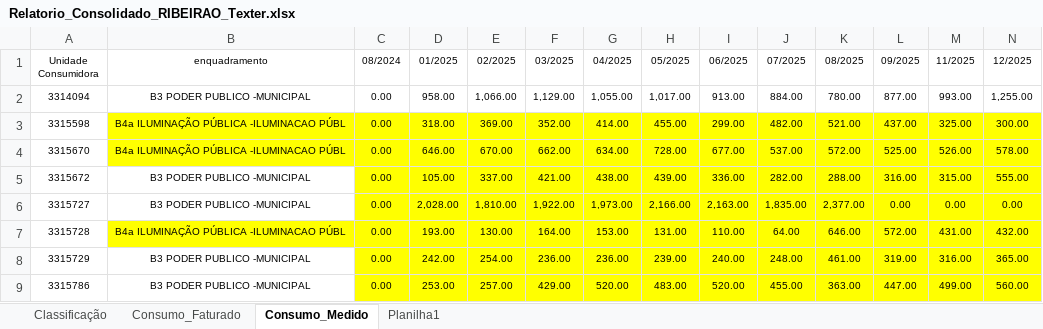
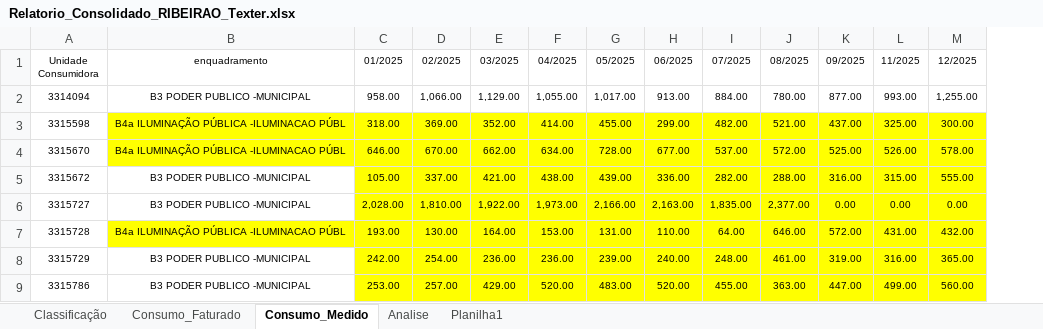
Before and after one commit to KymeraBoy/Inovve_Automa-o, an Excel workbook: Leitor_de_Fatura/Faturas_Analaiser/Relatorio_Consolidado_RIBEIRAO_Texter.xlsx, sheet Consumo_Medido, drawn as a sheet; only a part is shown; values as stored, in another font and other column widths than the file's, no borders; conditional formats not drawn; the diff names each change by its address in the sheet, - before the commit and + after, or states it on an @@ line.

```diff
--- a/Leitor_de_Fatura/Faturas_Analaiser/Relatorio_Consolidado_RIBEIRAO_Texter.xlsx (sheet Consumo_Medido)
+++ b/Leitor_de_Fatura/Faturas_Analaiser/Relatorio_Consolidado_RIBEIRAO_Texter.xlsx (sheet Consumo_Medido)
+sheet tab: Analise
-column C (08/2024), rows 2-9: all 0.00
```
Also changed, not shown: sheet Consumo_Faturado, sheet Planilha1, hidden cells, 02 - DOCUMENTOS/RELATÓRIO DE PAGAMENTO/Municipios.xlsx, 40 other files.
